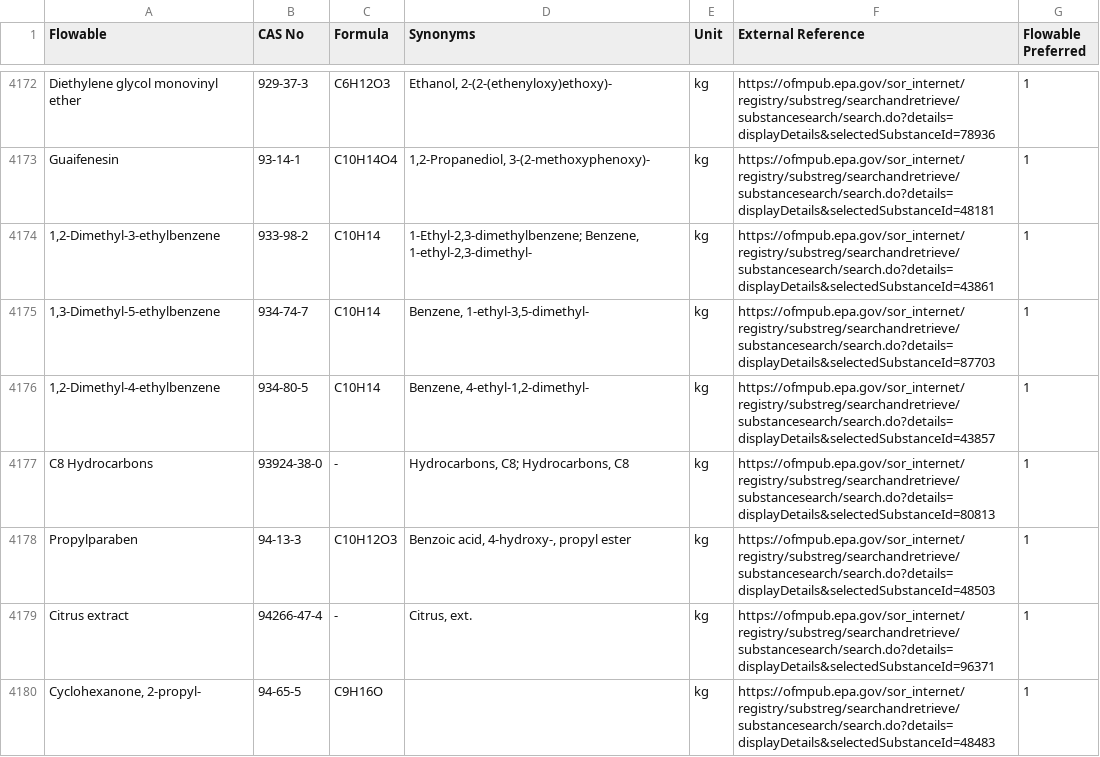
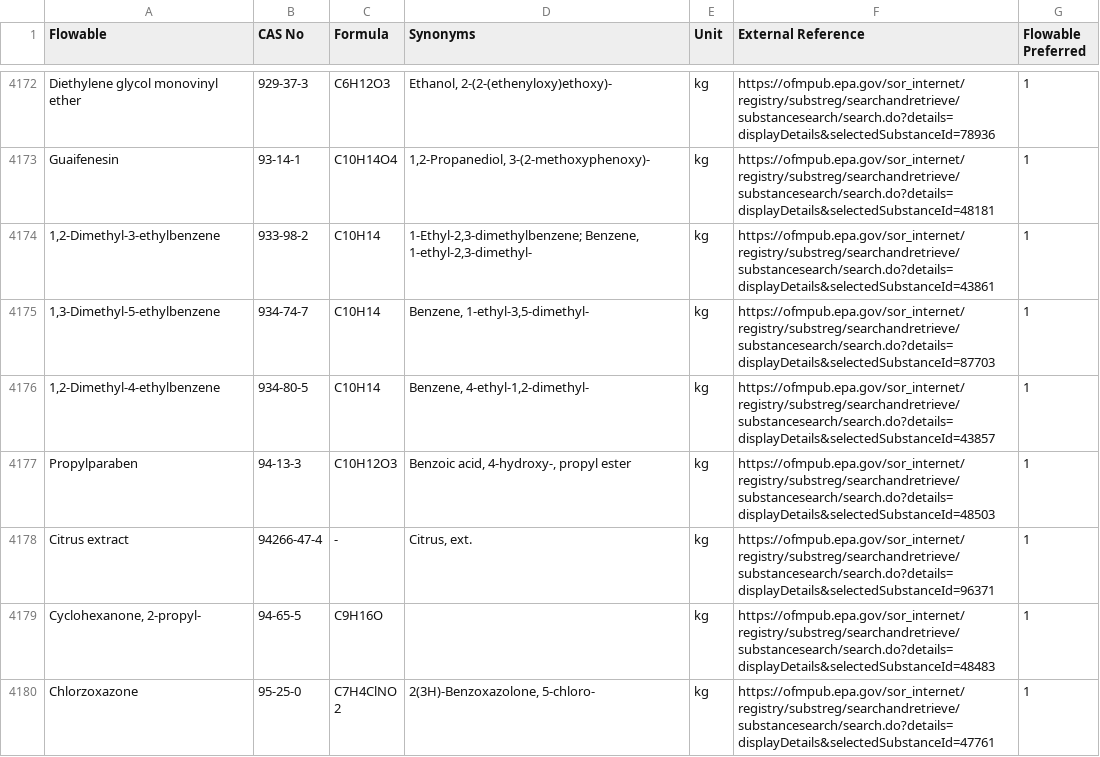
Before and after one commit to USEPA/fedelemflowlist, a CSV file: fedelemflowlist/input/ChemicalsFlowables.csv, drawn as a sheet; only a part is shown, gaps mark what is left out; the shorter side is filled out with more unchanged rows.

```diff
--- a/fedelemflowlist/input/ChemicalsFlowables.csv
+++ b/fedelemflowlist/input/ChemicalsFlowables.csv
@@ -4176,3 +4176,2 @@ Guaifenesin,93-14-1,C10H14O4,"1,2-Propanediol, 3-(2-methoxyphenoxy)-",kg,https:/
 "1,2-Dimethyl-4-ethylbenzene",934-80-5,C10H14,"Benzene, 4-ethyl-1,2-dimethyl-",kg,https://ofmpub.epa.gov/sor_internet/registry/substreg/searchandretrieve/substancesearch/search.do?details=displayDetails&selectedSubstanceId=43857,1
-C8 Hydrocarbons,93924-38-0,-,"Hydrocarbons, C8; Hydrocarbons, C8",kg,https://ofmpub.epa.gov/sor_internet/registry/substreg/searchandretrieve/substancesearch/search.do?details=displayDetails&selectedSubstanceId=80813,1
 Propylparaben,94-13-3,C10H12O3,"Benzoic acid, 4-hydroxy-, propyl ester",kg,https://ofmpub.epa.gov/sor_internet/registry/substreg/searchandretrieve/substancesearch/search.do?details=displayDetails&selectedSubstanceId=48503,1
```
Also changed, not shown: fedelemflowlist/input/ChemicalsFlowablePrimaryContexts.csv, fedelemflowlist/input/GroupsFlowablePrimaryContexts.csv, 2 other files.
